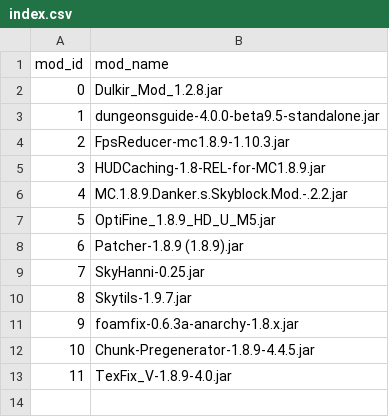
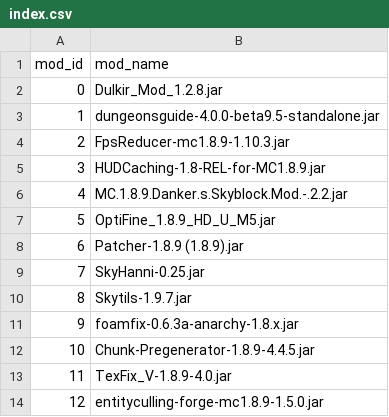
Before and after one commit to neewsfeed/hibiscus-mod-repository, a CSV file: index.csv, drawn as a sheet; the diff names each change by its address in the sheet, - before the commit and + after, or states it on an @@ line.

Commit message:
Update index.csv

```diff
--- a/index.csv
+++ b/index.csv
+row 14: 12 | entityculling-forge-mc1.8.9-1.5.0.jar
```
